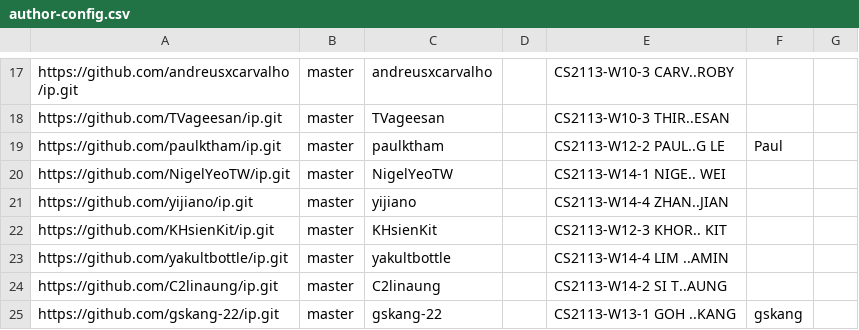
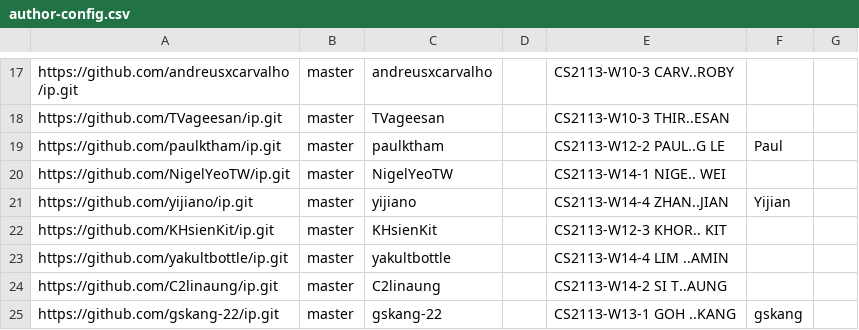
Before and after one commit to nus-cs2113-AY2425S1/ip-dashboard, a CSV file: configs/author-config.csv, drawn as a sheet; only a part is shown, gaps mark what is left out.

Commit message:
Update configs

```diff
--- a/configs/author-config.csv
+++ b/configs/author-config.csv
@@ -20,3 +20,3 @@ https://github.com/paulktham/ip.git,master,paulktham,,CS2113-W12-2 PAUL..G LE,Pa
 https://github.com/NigelYeoTW/ip.git,master,NigelYeoTW,,CS2113-W14-1 NIGE.. WEI,,
-https://github.com/yijiano/ip.git,master,yijiano,,CS2113-W14-4 ZHAN..JIAN,,
+https://github.com/yijiano/ip.git,master,yijiano,,CS2113-W14-4 ZHAN..JIAN,Yijian,
 https://github.com/KHsienKit/ip.git,master,KHsienKit,,CS2113-W12-3 KHOR.. KIT,,
```
